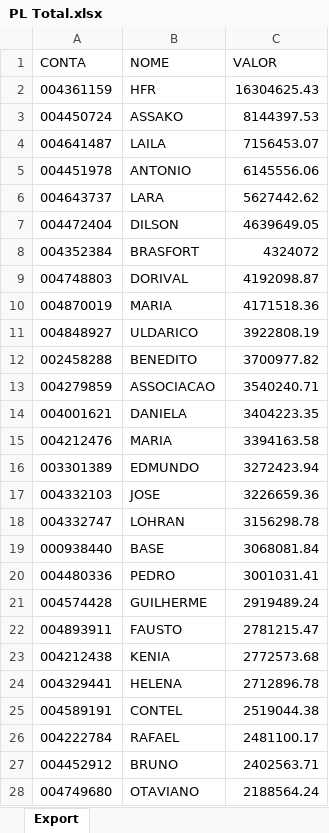
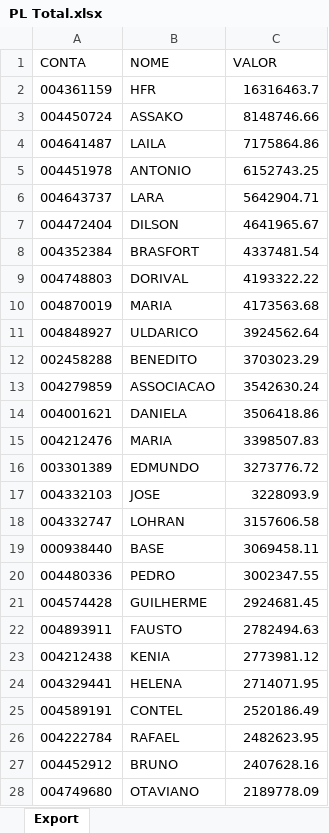
Before and after one commit to lauroteles/Mesa_de_opera-es, an Excel workbook: PL Total.xlsx, sheet Export, drawn as a sheet; only a part is shown; values as stored, in another font and other column widths than the file's, no borders; the diff covers the shown part only; the diff names each change by its address in the sheet, - before the commit and + after, or states it on an @@ line.

```diff
--- a/PL Total.xlsx (sheet Export)
+++ b/PL Total.xlsx (sheet Export)
-C2 (VALOR): 16304625.43
+C2 (VALOR): 16316463.7
-C3 (VALOR): 8144397.53
+C3 (VALOR): 8148746.66
-C4 (VALOR): 7156453.07
+C4 (VALOR): 7175864.86
-C5 (VALOR): 6145556.06
+C5 (VALOR): 6152743.25
-C6 (VALOR): 5627442.62
+C6 (VALOR): 5642904.71
-C7 (VALOR): 4639649.05
+C7 (VALOR): 4641965.67
-C8 (VALOR): 4324072
+C8 (VALOR): 4337481.54
-C9 (VALOR): 4192098.87
+C9 (VALOR): 4193322.22
-C10 (VALOR): 4171518.36
+C10 (VALOR): 4173563.68
-C11 (VALOR): 3922808.19
+C11 (VALOR): 3924562.64
-C12 (VALOR): 3700977.82
+C12 (VALOR): 3703023.29
-C13 (VALOR): 3540240.71
+C13 (VALOR): 3542630.24
-C14 (VALOR): 3404223.35
+C14 (VALOR): 3506418.86
-C15 (VALOR): 3394163.58
+C15 (VALOR): 3398507.83
-C16 (VALOR): 3272423.94
+C16 (VALOR): 3273776.72
-C17 (VALOR): 3226659.36
+C17 (VALOR): 3228093.9
-C18 (VALOR): 3156298.78
+C18 (VALOR): 3157606.58
-C19 (VALOR): 3068081.84
+C19 (VALOR): 3069458.11
-C20 (VALOR): 3001031.41
+C20 (VALOR): 3002347.55
-C21 (VALOR): 2919489.24
+C21 (VALOR): 2924681.45
-C22 (VALOR): 2781215.47
+C22 (VALOR): 2782494.63
-C23 (VALOR): 2772573.68
+C23 (VALOR): 2773981.12
-C24 (VALOR): 2712896.78
+C24 (VALOR): 2714071.95
-C25 (VALOR): 2519044.38
+C25 (VALOR): 2520186.49
-C26 (VALOR): 2481100.17
+C26 (VALOR): 2482623.95
-C27 (VALOR): 2402563.71
+C27 (VALOR): 2407628.16
-C28 (VALOR): 2188564.24
+C28 (VALOR): 2189778.09
```
Also changed, not shown: 34 added rows, 33 removed rows and 421 edited cells elsewhere in this sheet, Saldo.xlsx, 1 other file.
